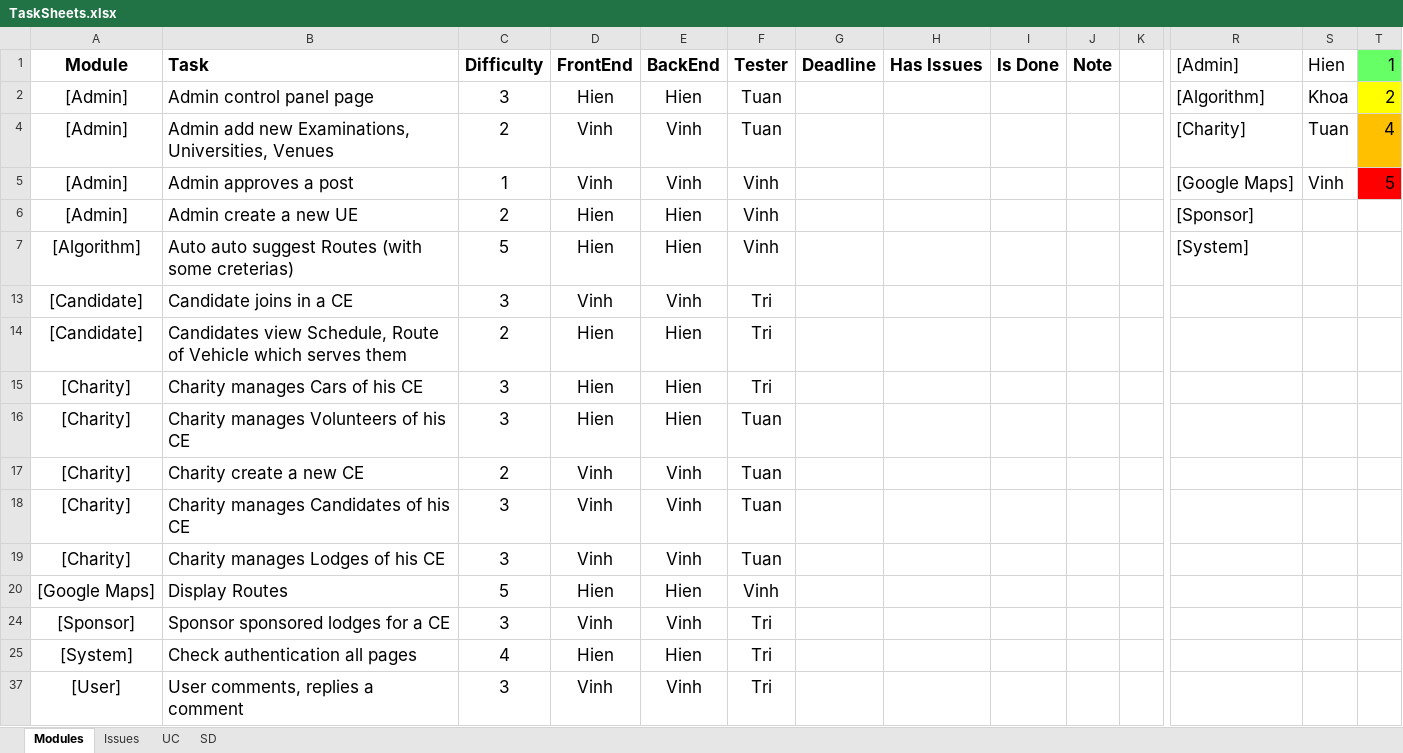
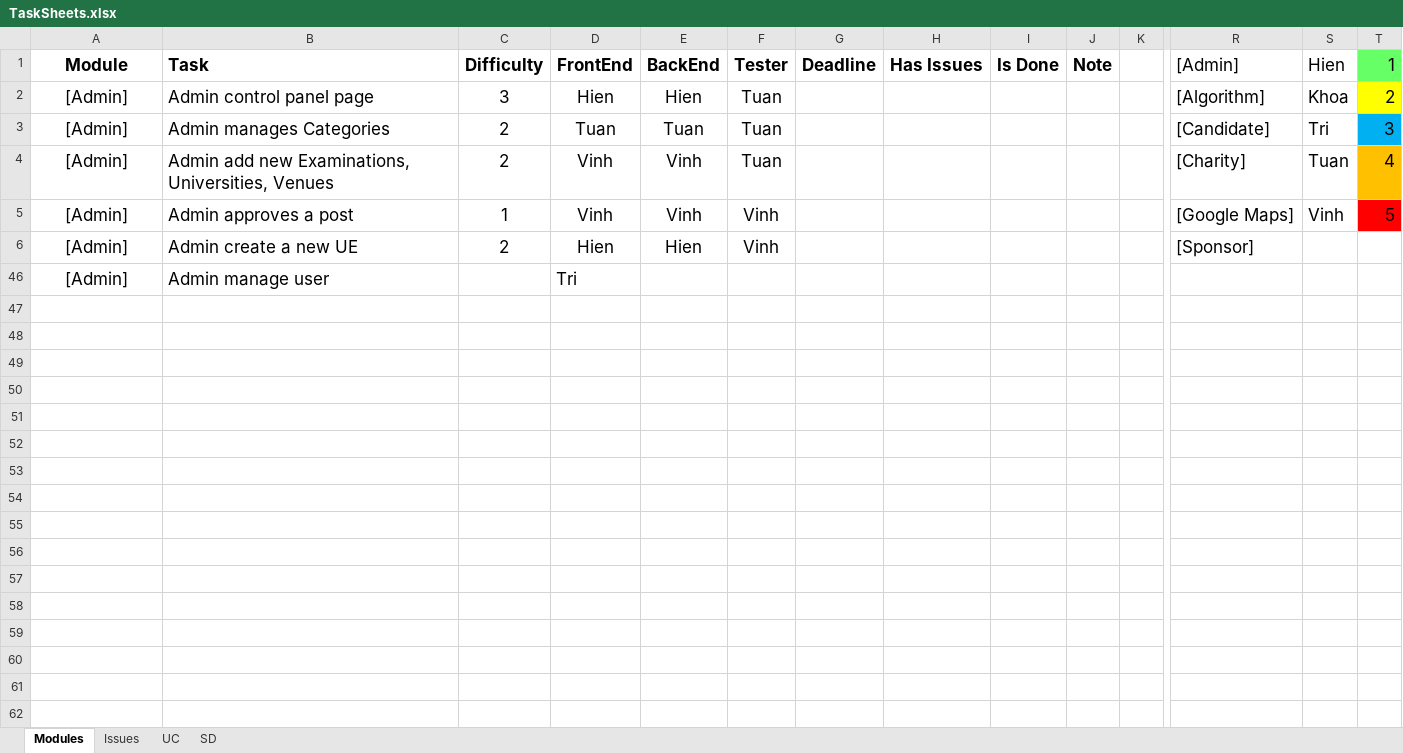
Before and after one commit to huutri92/group-22-tsmt, an Excel workbook: TaskSheets.xlsx, sheet Modules, drawn as a sheet; only a part is shown, gaps mark what is left out; values as stored, in another font and other column widths than the file's, no borders; removed rows and columns are numbered as before the commit, all else as after; rows hold the shown columns only; the diff names each change by its address in the sheet, - before the commit and + after, or states it on an @@ line.

```diff
--- a/TaskSheets.xlsx (sheet Modules)
+++ b/TaskSheets.xlsx (sheet Modules)
@@ row 3 unhidden: [Admin] | Admin manages Categories | 2 | Tuan | Tuan | Tuan |  |  |  |  |  | [Candidate] | Tri | 3 @@
@@ row 7 hidden: [Algorithm] | Auto auto suggest Routes (with some creterias) | 5 | Hien | Hien | Vinh |  |  |  |  |  | [System] @@
@@ row 13 hidden: [Candidate] | Candidate joins in a CE | 3 | Vinh | Vinh | Tri @@
@@ row 14 hidden: [Candidate] | Candidates view Schedule, Route of Vehicle which serves them | 2 | Hien | Hien | Tri @@
@@ row 15 hidden: [Charity] | Charity manages Cars of his CE | 3 | Hien | Hien | Tri @@
@@ row 16 hidden: [Charity] | Charity manages Volunteers of his CE | 3 | Hien | Hien | Tuan @@
@@ row 17 hidden: [Charity] | Charity create a new CE | 2 | Vinh | Vinh | Tuan @@
@@ row 18 hidden: [Charity] | Charity manages Candidates of his CE | 3 | Vinh | Vinh | Tuan @@
@@ row 19 hidden: [Charity] | Charity manages Lodges of his CE | 3 | Vinh | Vinh | Tuan @@
@@ row 20 hidden: [Google Maps] | Display Routes | 5 | Hien | Hien | Vinh @@
@@ row 24 hidden: [Sponsor] | Sponsor sponsored lodges for a CE | 3 | Vinh | Vinh | Tri @@
@@ row 25 hidden: [System] | Check authentication all pages | 4 | Hien | Hien | Tri @@
@@ row 37 hidden: [User] | User comments, replies a comment | 3 | Vinh | Vinh | Tri @@
+row 46: [Admin] | Admin manage user |  | Tri
```
Also changed, not shown: 11 other files.
